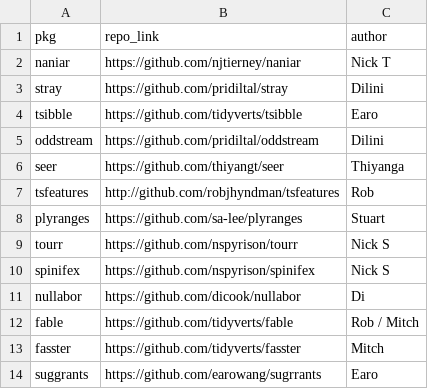
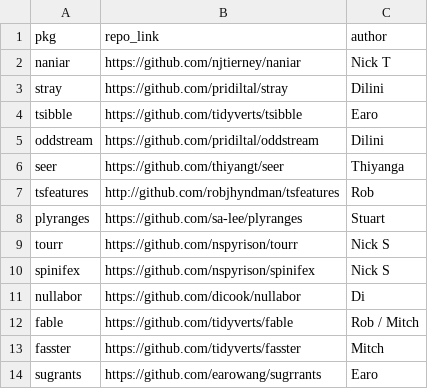
Before and after one commit to numbats/pkg-review, a CSV file: pkgs.csv, drawn as a sheet.

Commit message:
sugrants not suggrants

```diff
--- a/pkgs.csv
+++ b/pkgs.csv
@@ -13,2 +13,2 @@ fable,https://github.com/tidyverts/fable,Rob / Mitch
 fasster,https://github.com/tidyverts/fasster,Mitch
-suggrants,https://github.com/earowang/sugrrants,Earo
+sugrants,https://github.com/earowang/sugrrants,Earo
```
Also changed, not shown: 2 other files.
